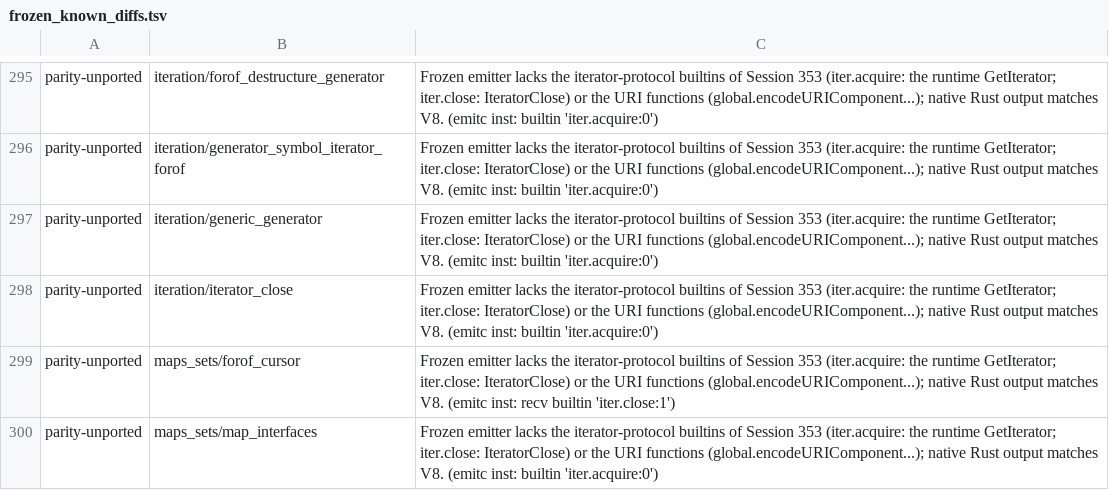
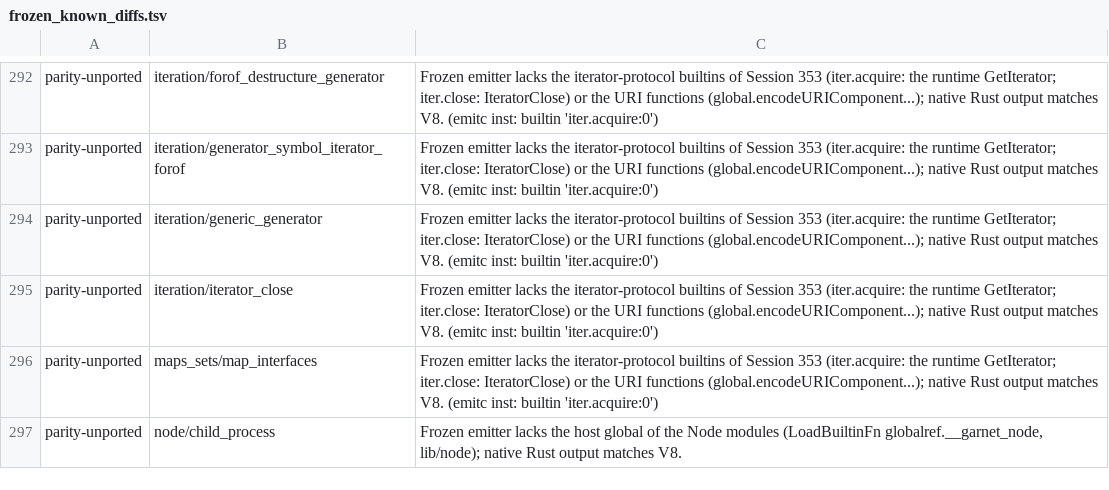
Before and after one commit to kazhiramatsu/garnet, a TSV file: scripts/frozen_known_diffs.tsv, drawn as a sheet; only a part is shown, gaps mark what is left out; the shorter side is filled out with more unchanged rows; the diff covers the shown part only; the diff names each change by its address in the sheet, - before the commit and + after, or states it on an @@ line.

Commit message:
IteratorClose only where the iterator may have a return method: the runtime's own iterators keep the plain loop
The N4 commit wrapped every for-of over a Map, Set or array iterator in the
IteratorClose try/finally, because the lib types of those iterators declare an
optional `return`; tsc-ts executed 2.0% more instructions. The runtime's
iterators (an array's, string's, Map's, Set's or Headers' keys/values/entries,
a string's matchAll, the lib's ArrayIterator/MapIterator/SetIterator/
StringIterator/RegExpStringIterator types) have no `return`, so a loop over
one needs no close and keeps the plain loop. tsc-ts instructions 1.0004
against the N3 build; the allowlist entries of the fixtures that became
portable again are removed.

Verified: the full gate set (conformance plain, strict and GC-protect; parity;
selfconf; unit; bundler; GC stress; bench; tsc-ts identical).

```diff
--- a/scripts/frozen_known_diffs.tsv
+++ b/scripts/frozen_known_diffs.tsv
-row 299: parity-unported | maps_sets/forof_cursor | Frozen emitter lacks the iterator-protocol builtins of Session 353 (iter.acquire: the runtime GetIterator; iter.close: IteratorClose) or the URI functions (global.encodeURIComponent...); native Rust output matches V8. (emitc inst: recv builtin 'iter.close:1')
```
Also changed, not shown: 11 removed rows elsewhere in this file, 3 other files.
